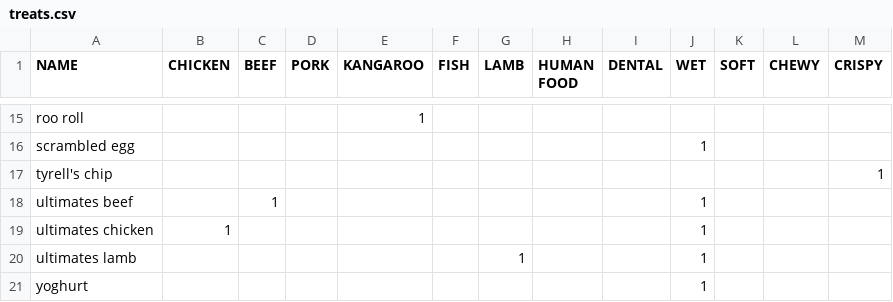
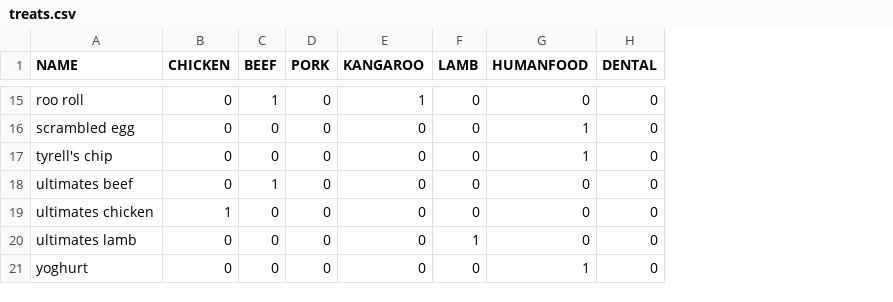
Before and after one commit to keeeal/dog-treats, a CSV file: data/treats.csv, drawn as a sheet; only a part is shown, gaps mark what is left out; removed rows and columns are numbered as before the commit, all else as after; the diff covers the shown part only; the diff names each change by its address in the sheet, - before the commit and + after, or states it on an @@ line.

```diff
--- a/data/treats.csv
+++ b/data/treats.csv
-column F (FISH), empty
-column H (HUMAN FOOD), empty
+column G (HUMANFOOD), rows 15-21: 0 | 1 | 1 | 0 | 0 | 0 | 1
-column J (WET), rows 16-21: 1 |  | 1 | 1 | 1 | 1
-column K (SOFT), empty
-column L (CHEWY), empty
-column M (CRISPY), row 17: 1
-B15:B18 (CHICKEN): (empty)
+B15:B18 (CHICKEN): 0
-C15 (BEEF): (empty)
+C15 (BEEF): 1
-D15:D21 (PORK): (empty)
+D15:D21 (PORK): 0
-F15:F19 (LAMB): (empty)
+F15:F19 (LAMB): 0
-H15:H21 (DENTAL): (empty)
+H15:H21 (DENTAL): 0
-C16:C17 (BEEF): (empty)
+C16:C17 (BEEF): 0
-E16:E21 (KANGAROO): (empty)
+E16:E21 (KANGAROO): 0
-C19:C21 (BEEF): (empty)
+C19:C21 (BEEF): 0
-B20:B21 (CHICKEN): (empty)
+B20:B21 (CHICKEN): 0
-F21 (LAMB): (empty)
+F21 (LAMB): 0
```
Also changed, not shown: 5 added columns, 1 removed column and 72 edited cells elsewhere in this file, 2 other files.
